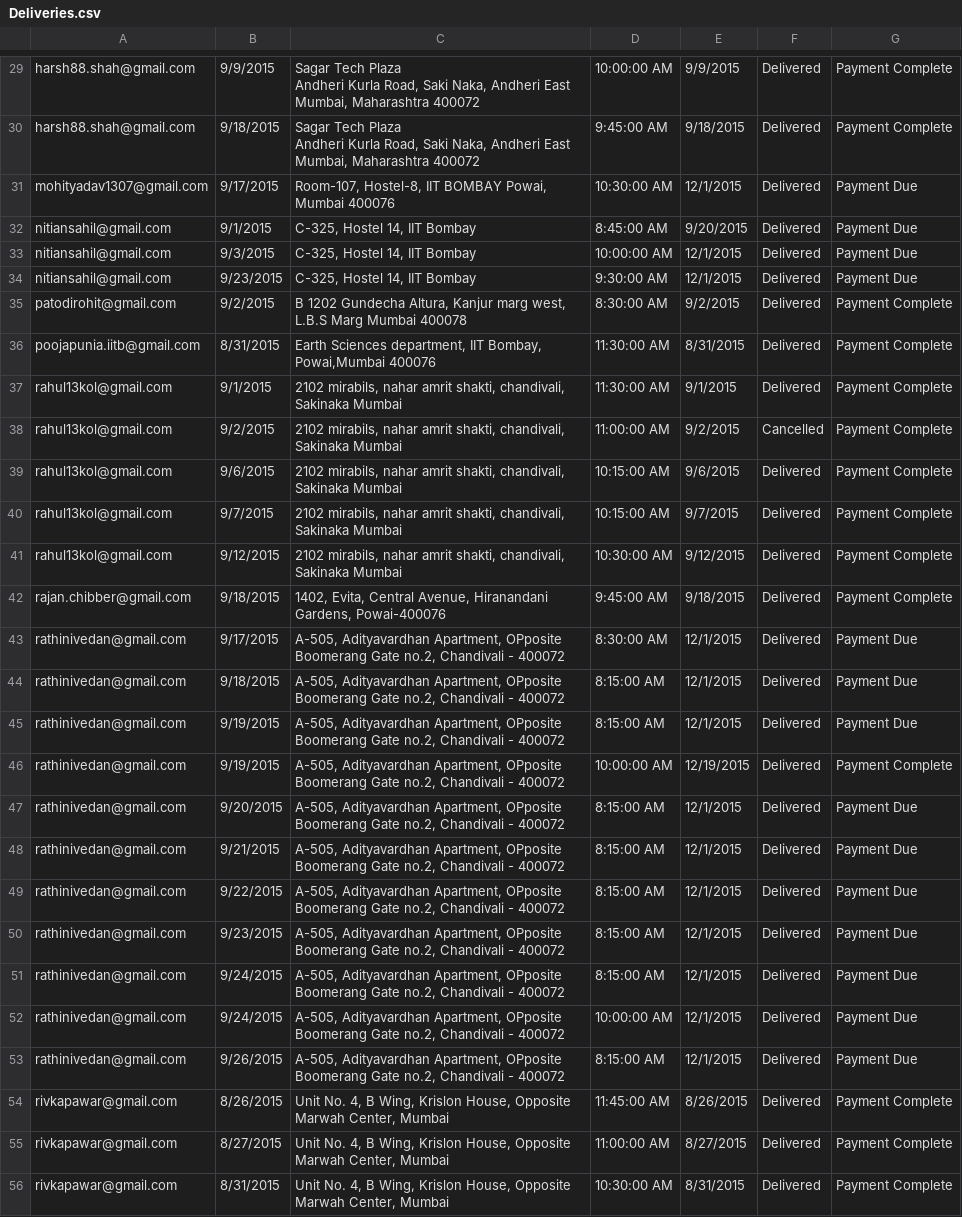
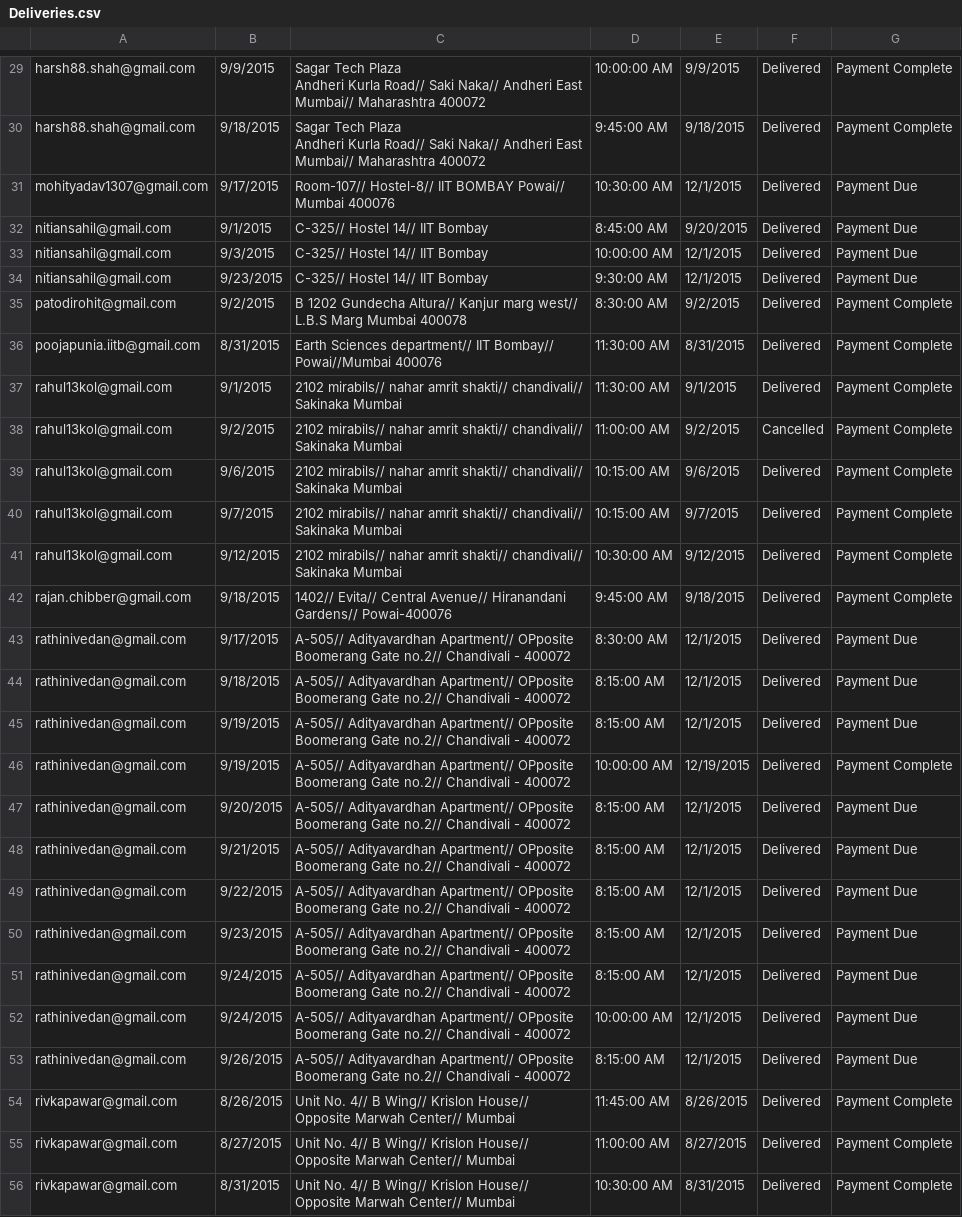
Before and after one commit to eswr/breadnpulp, a CSV file: Temp/Deliveries.csv, drawn as a sheet; only a part is shown, gaps mark what is left out; ↵ is a line break in a cell; the diff covers the shown part only; the diff names each change by its address in the sheet, - before the commit and + after, or states it on an @@ line.

```diff
--- a/Temp/Deliveries.csv
+++ b/Temp/Deliveries.csv
-C29:C30: …Andheri Kurla Road, Saki Naka, Andheri East ↵ Mumbai, Maharashtra 400072
+C29:C30: …Andheri Kurla Road// Saki Naka// Andheri East ↵ Mumbai// Maharashtra 400072
-C31: Room-107, Hostel-8, IIT BOMBAY Powai, Mumbai 400076
+C31: Room-107// Hostel-8// IIT BOMBAY Powai// Mumbai 400076
-C32:C34: C-325, Hostel 14, IIT Bombay
+C32:C34: C-325// Hostel 14// IIT Bombay
-C35: …1202 Gundecha Altura, Kanjur marg west, L.B.S Marg…
+C35: …1202 Gundecha Altura// Kanjur marg west// L.B.S Marg…
-C36: Earth Sciences department, IIT Bombay, Powai,Mumbai 400076
+C36: Earth Sciences department// IIT Bombay// Powai//Mumbai 400076
-C37:C41: 2102 mirabils, nahar amrit shakti, chandivali, Sakinaka Mumbai
+C37:C41: 2102 mirabils// nahar amrit shakti// chandivali// Sakinaka Mumbai
-C42: 1402, Evita, Central Avenue, Hiranandani Gardens, Powai-400076
+C42: 1402// Evita// Central Avenue// Hiranandani Gardens// Powai-400076
-C43:C53: A-505, Adityavardhan Apartment, OPposite Boomerang Gate no.2, Chandivali -…
+C43:C53: A-505// Adityavardhan Apartment// OPposite Boomerang Gate no.2// Chandivali -…
-C54:C56: Unit No. 4, B Wing, Krislon House, Opposite Marwah Center, Mumbai
+C54:C56: Unit No. 4// B Wing// Krislon House// Opposite Marwah Center// Mumbai
```
Also changed, not shown: 87 edited cells elsewhere in this file.
